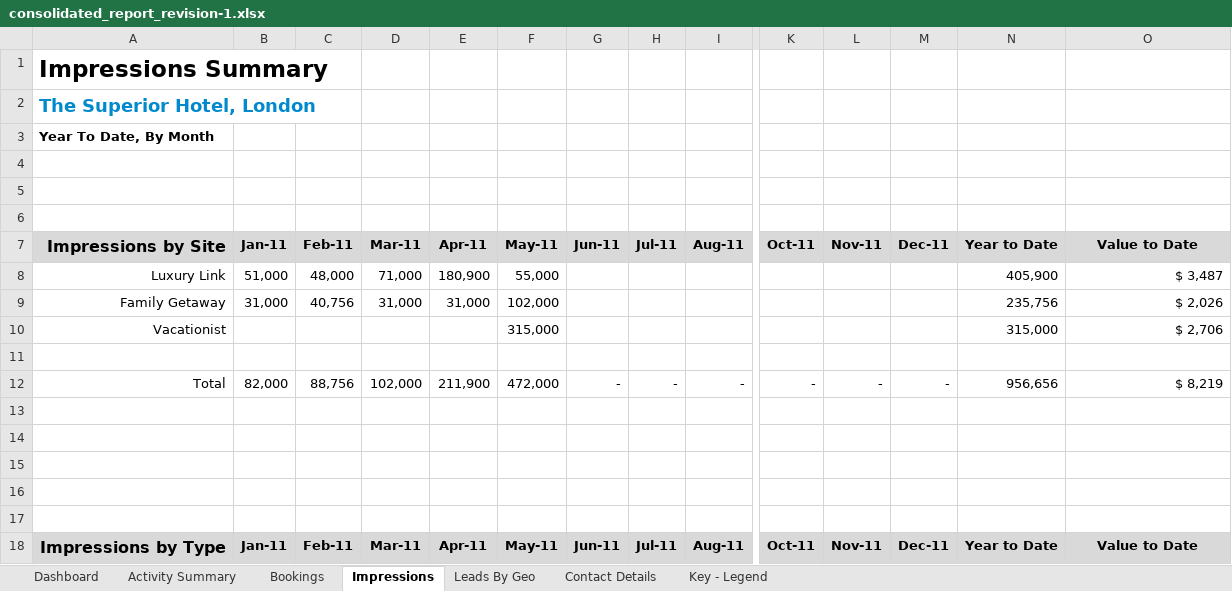
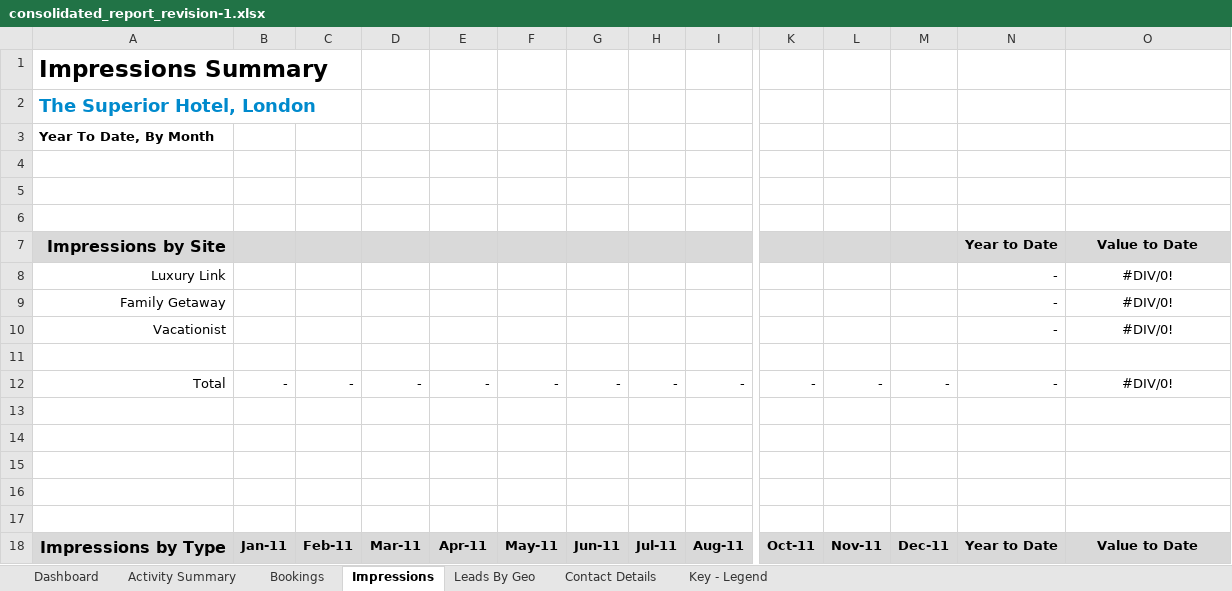
Before and after one commit to oefada/lltoolbox, an Excel workbook: app/vendors/consolidated_report/templates/consolidated_report_revision-1.xlsx, sheet Impressions, drawn as a sheet; only a part is shown, gaps mark what is left out; values as stored, in another font and other column widths than the file's, no borders; charts and pictures not drawn; removed rows and columns are numbered as before the commit, all else as after; rows hold the shown columns only; the diff covers the shown part only; the diff names each change by its address in the sheet, - before the commit and + after, or states it on an @@ line.

Commit message:
TICKET2383 - Consolidated Reports * Modified excel template Impressions sheet
git-svn-id: http://repos.luxurylink.com/svn/repos/toolbox/trunk@3598 bd3a7434-8174-4811-bcf6-7b9fed35a952

```diff
--- a/app/vendors/consolidated_report/templates/consolidated_report_revision-1.xlsx (sheet Impressions)
+++ b/app/vendors/consolidated_report/templates/consolidated_report_revision-1.xlsx (sheet Impressions)
-row 7: Impressions by Site | Jan-11 | Feb-11 | Mar-11 | Apr-11 | May-11 | Jun-11 | Jul-11 | Aug-11 | Oct-11 | Nov-11 | Dec-11 | Year to Date | Value to Date
-row 8: Luxury Link | 51,000 | 48,000 | 71,000 | 180,900 | 55,000 |  |  |  |  |  |  | 405,900 | $ 3,487
-row 9: Family Getaway | 31,000 | 40,756 | 31,000 | 31,000 | 102,000 |  |  |  |  |  |  | 235,756 | $ 2,026
-row 10: Vacationist |  |  |  |  | 315,000 |  |  |  |  |  |  | 315,000 | $ 2,706
+row 7: Impressions by Site |  |  |  |  |  |  |  |  |  |  |  | Year to Date | Value to Date
+row 8: Luxury Link |  |  |  |  |  |  |  |  |  |  |  | - | #DIV/0!
+row 9: Family Getaway |  |  |  |  |  |  |  |  |  |  |  | - | #DIV/0!
+row 10: Vacationist |  |  |  |  |  |  |  |  |  |  |  | - | #DIV/0!
-B12: 82,000
+B12: -
-C12: 88,756
+C12: -
-D12: 102,000
+D12: -
-E12: 211,900
+E12: -
-F12: 472,000
+F12: -
-N12: 956,656
+N12: -
-O12: $ 8,219
+O12: #DIV/0!
-O12 alignment: right
+O12 alignment: center
```
Also changed, not shown: 4 added rows, 4 removed rows and 16 edited cells elsewhere in this sheet, sheet Activity Summary, sheet Dashboard, charts or pictures.
